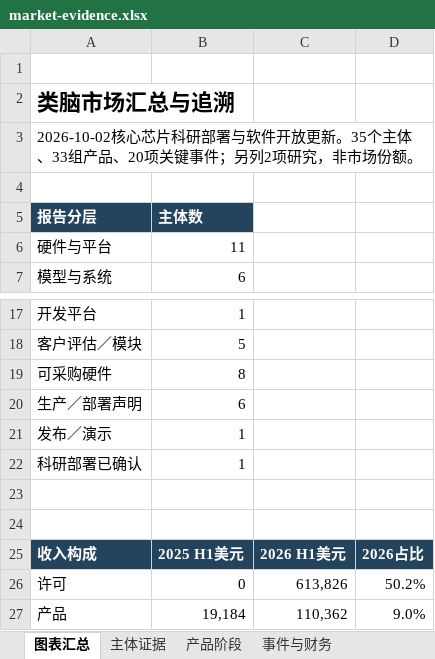
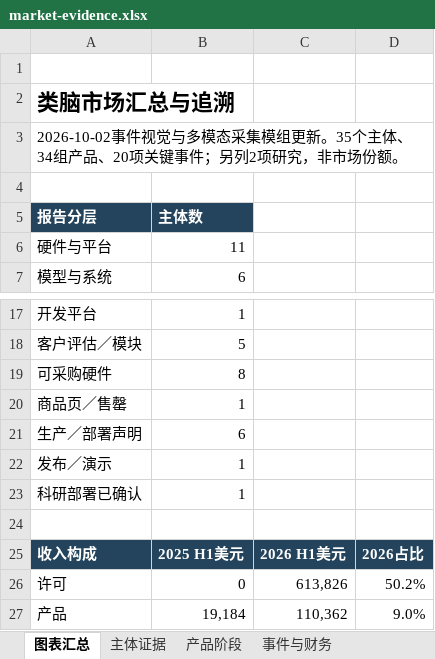
Before and after one commit to v5qqskzkhj-ship-it/neuromorphic-market-report, an Excel workbook: market-evidence.xlsx, sheet 图表汇总, drawn as a sheet; only a part is shown, gaps mark what is left out; values as stored, in another font and other column widths than the file's, no borders; charts and pictures not drawn; removed rows and columns are numbered as before the commit, all else as after; the diff names each change by its address in the sheet, - before the commit and + after, or states it on an @@ line.

```diff
--- a/market-evidence.xlsx (sheet 图表汇总)
+++ b/market-evidence.xlsx (sheet 图表汇总)
-A3: 2026-10-02核心芯片科研部署与软件开放更新。35个主体、33组产品、…
+A3: 2026-10-02事件视觉与多模态采集模组更新。35个主体、34组产品、…
+row 20: 商品页／售罄 | 1
-row 23: (empty)
```
Also changed, not shown: sheet 产品阶段, sheet 主体证据, formulas that keep their value, charts or pictures, 6 other files.
